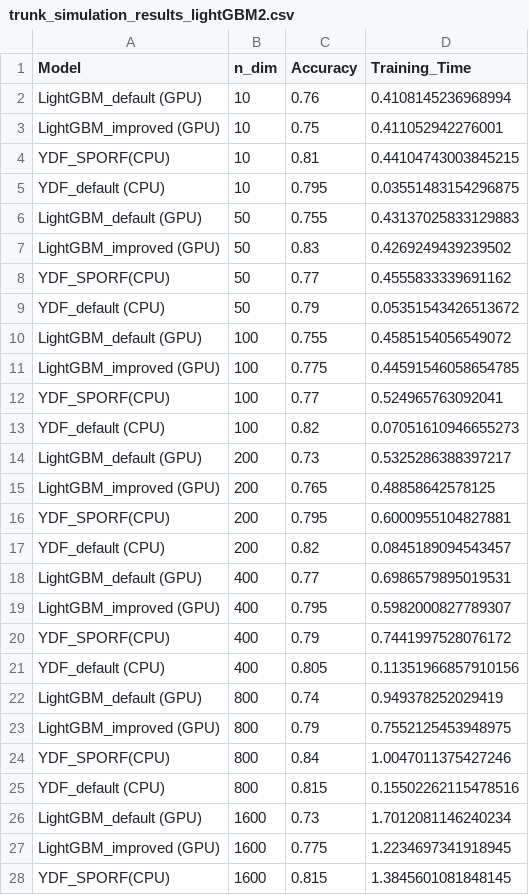
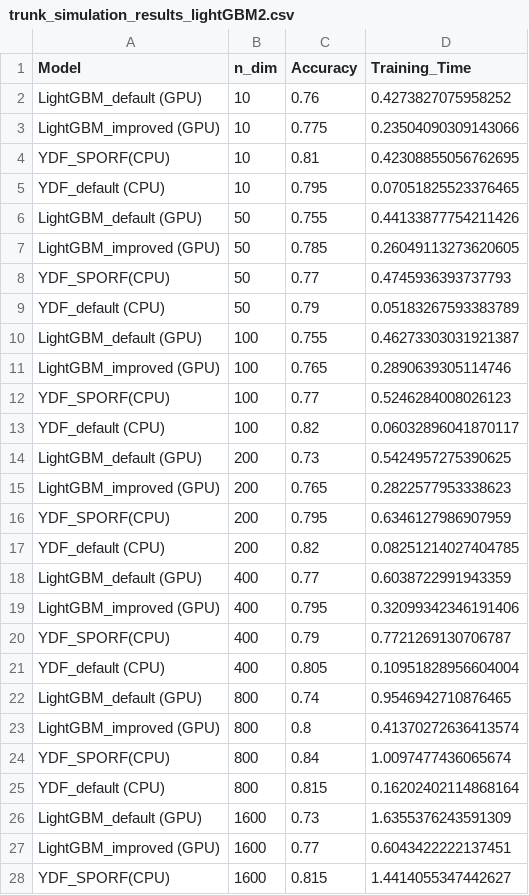
Before and after one commit to ClarkXu0625/treeple_test, a CSV file: result/trunk_simulation_results_lightGBM2.csv, drawn as a sheet; only a part is shown; the diff covers the shown part only.

Commit message:
update all params result for lgbm

```diff
--- a/result/trunk_simulation_results_lightGBM2.csv
+++ b/result/trunk_simulation_results_lightGBM2.csv
@@ -1,28 +1,28 @@
 Model,n_dim,Accuracy,Training_Time
-LightGBM_default (GPU),10,0.76,0.4108145236968994
-LightGBM_improved (GPU),10,0.75,0.411052942276001
-YDF_SPORF(CPU),10,0.81,0.44104743003845215
-YDF_default (CPU),10,0.795,0.03551483154296875
-LightGBM_default (GPU),50,0.755,0.43137025833129883
-LightGBM_improved (GPU),50,0.83,0.4269249439239502
-YDF_SPORF(CPU),50,0.77,0.4555833339691162
-YDF_default (CPU),50,0.79,0.05351543426513672
-LightGBM_default (GPU),100,0.755,0.4585154056549072
-LightGBM_improved (GPU),100,0.775,0.44591546058654785
-YDF_SPORF(CPU),100,0.77,0.524965763092041
-YDF_default (CPU),100,0.82,0.07051610946655273
-LightGBM_default (GPU),200,0.73,0.5325286388397217
-LightGBM_improved (GPU),200,0.765,0.48858642578125
-YDF_SPORF(CPU),200,0.795,0.6000955104827881
-YDF_default (CPU),200,0.82,0.0845189094543457
-LightGBM_default (GPU),400,0.77,0.6986579895019531
-LightGBM_improved (GPU),400,0.795,0.5982000827789307
-YDF_SPORF(CPU),400,0.79,0.7441997528076172
-YDF_default (CPU),400,0.805,0.11351966857910156
-LightGBM_default (GPU),800,0.74,0.949378252029419
-LightGBM_improved (GPU),800,0.79,0.7552125453948975
-YDF_SPORF(CPU),800,0.84,1.0047011375427246
-YDF_default (CPU),800,0.815,0.15502262115478516
-LightGBM_default (GPU),1600,0.73,1.7012081146240234
-LightGBM_improved (GPU),1600,0.775,1.2234697341918945
-YDF_SPORF(CPU),1600,0.815,1.3845601081848145
+LightGBM_default (GPU),10,0.76,0.4273827075958252
+LightGBM_improved (GPU),10,0.775,0.23504090309143066
+YDF_SPORF(CPU),10,0.81,0.42308855056762695
+YDF_default (CPU),10,0.795,0.07051825523376465
+LightGBM_default (GPU),50,0.755,0.44133877754211426
+LightGBM_improved (GPU),50,0.785,0.26049113273620605
+YDF_SPORF(CPU),50,0.77,0.4745936393737793
+YDF_default (CPU),50,0.79,0.05183267593383789
+LightGBM_default (GPU),100,0.755,0.46273303031921387
+LightGBM_improved (GPU),100,0.765,0.2890639305114746
+YDF_SPORF(CPU),100,0.77,0.5246284008026123
+YDF_default (CPU),100,0.82,0.06032896041870117
+LightGBM_default (GPU),200,0.73,0.5424957275390625
+LightGBM_improved (GPU),200,0.765,0.2822577953338623
+YDF_SPORF(CPU),200,0.795,0.6346127986907959
+YDF_default (CPU),200,0.82,0.08251214027404785
+LightGBM_default (GPU),400,0.77,0.6038722991943359
+LightGBM_improved (GPU),400,0.795,0.32099342346191406
+YDF_SPORF(CPU),400,0.79,0.7721269130706787
+YDF_default (CPU),400,0.805,0.10951828956604004
+LightGBM_default (GPU),800,0.74,0.9546942710876465
+LightGBM_improved (GPU),800,0.8,0.41370272636413574
+YDF_SPORF(CPU),800,0.84,1.0097477436065674
+YDF_default (CPU),800,0.815,0.16202402114868164
+LightGBM_default (GPU),1600,0.73,1.6355376243591309
+LightGBM_improved (GPU),1600,0.77,0.6043422222137451
+YDF_SPORF(CPU),1600,0.815,1.4414055347442627
```
Also changed, not shown: 39 edited cells elsewhere in this file.
